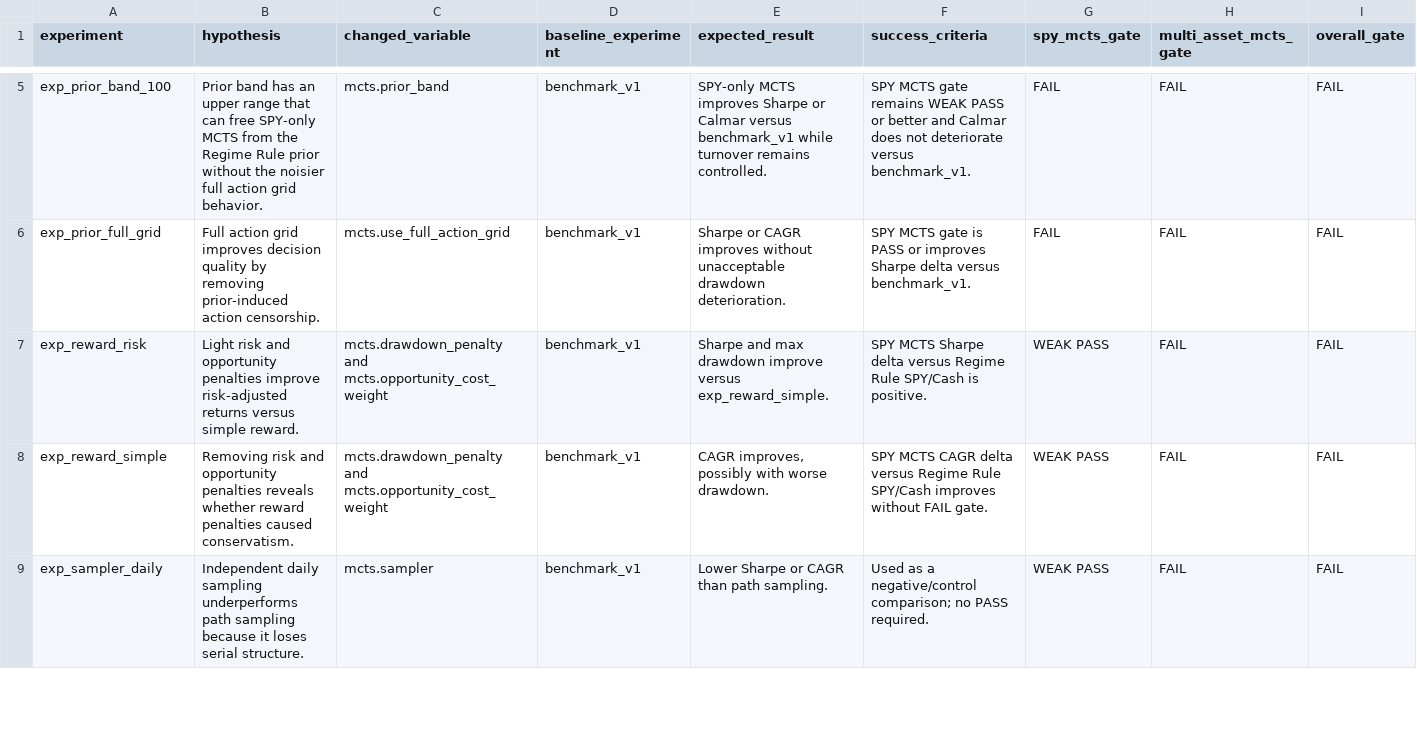
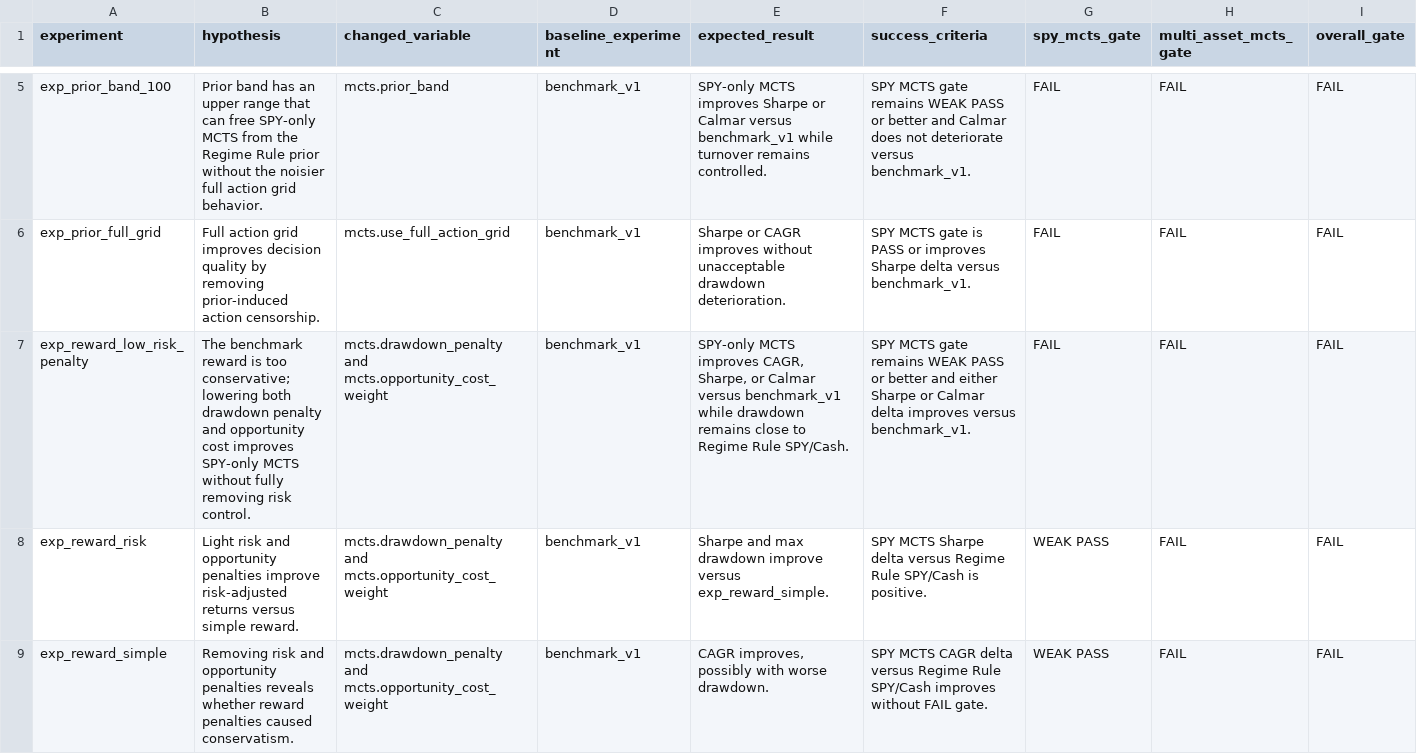
Before and after one commit to nasonliu/market-attractor-mcts, a CSV file: experiments/comparison_summary.csv, drawn as a sheet; only a part is shown, gaps mark what is left out; the shorter side is filled out with more unchanged rows; rows hold the shown columns only; the diff names each change by its address in the sheet, - before the commit and + after, or states it on an @@ line.

Commit message:
Experiment: reward low risk penalty
Changed variable: mcts.drawdown_penalty and mcts.opportunity_cost_weight\nExperiments added: exp_reward_low_risk_penalty\nBest result: exp_sampler_daily remains best by SPY MCTS Calmar delta; exp_reward_low_risk_penalty improved MultiAsset metrics relative to benchmark but still failed the MultiAsset gate.\nGate result: exp_reward_low_risk_penalty spy_mcts_gate=FAIL, multi_asset_mcts_gate=FAIL, overall_gate=FAIL.\nDecision: REJECT\nNext recommended experiment: move to action inertia tests to address persistent turnover and root-action instability instead of further reward relaxation.

```diff
--- a/experiments/comparison_summary.csv
+++ b/experiments/comparison_summary.csv
+row 7: exp_reward_low_risk_penalty | The benchmark reward is too conservative; lowering both drawdown penalty and opportunity cost improves SPY-only MCTS without fully removing risk control. | mcts.drawdown_penalty and mcts.opportunity_cost_weight | benchmark_v1 | SPY-only MCTS improves CAGR, Sharpe, or Calmar versus benchmark_v1 while drawdown remains close to Regime Rule SPY/Cash. | SPY MCTS gate remains WEAK PASS or better and either Sharpe or Calmar delta improves versus benchmark_v1. | FAIL | FAIL | FAIL
```
Also changed, not shown: 24 other files.
